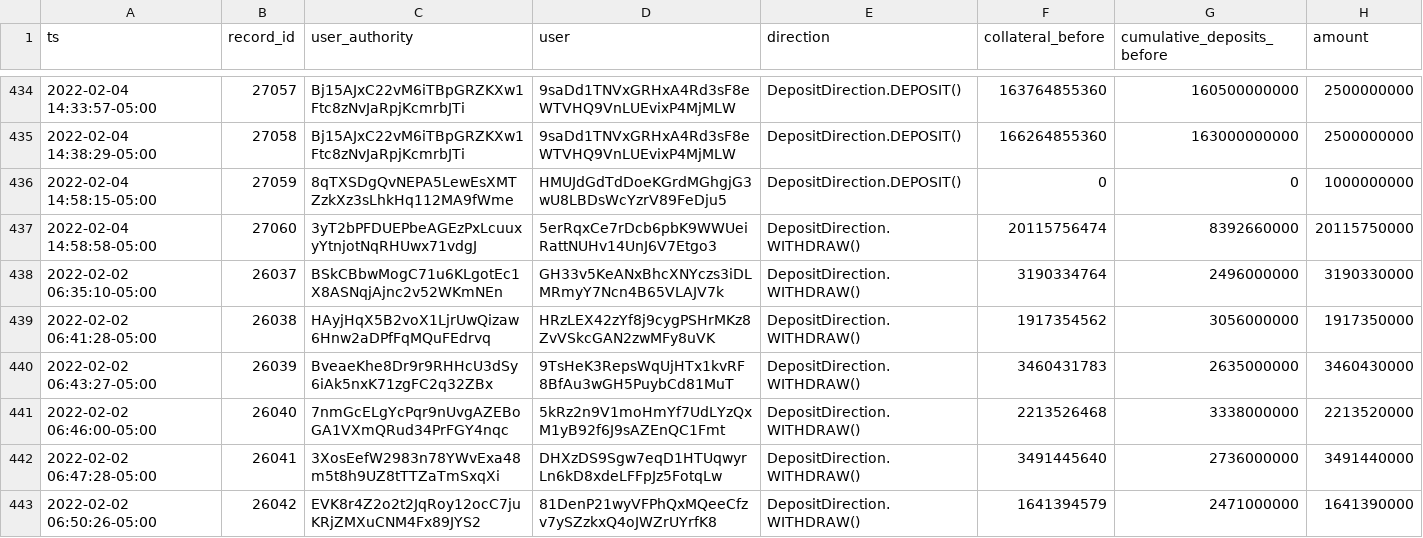
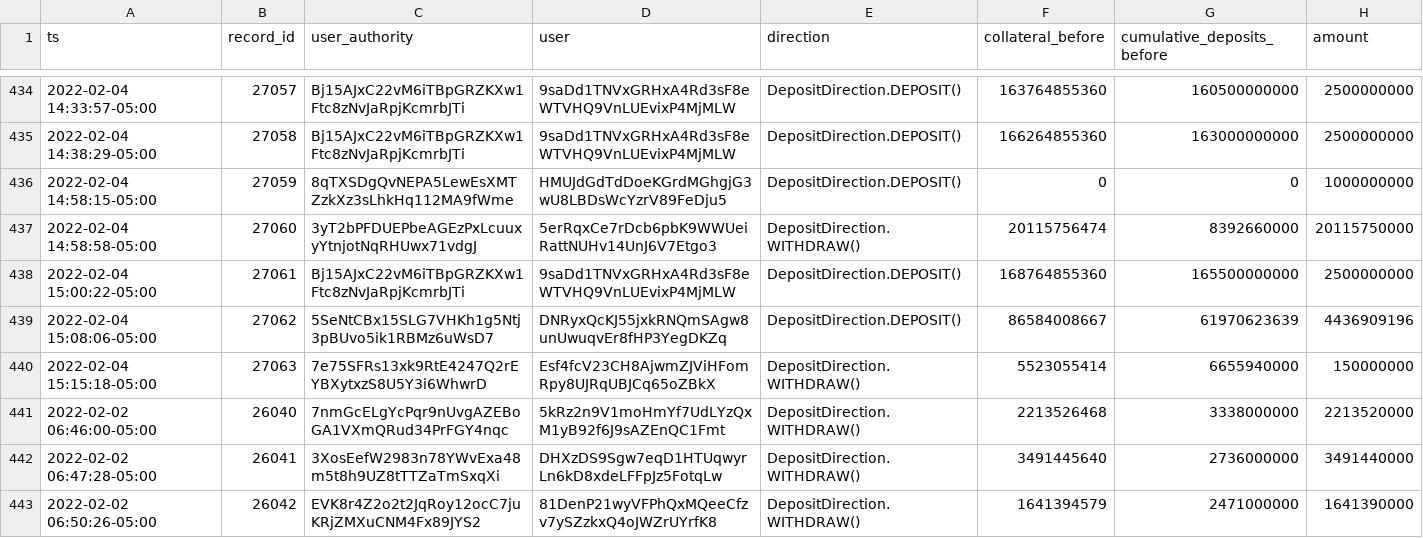
Before and after one commit to lmvdz/drift-flat-data, a CSV file: data/deposit_history.csv, drawn as a sheet; only a part is shown, gaps mark what is left out.

```diff
--- a/data/deposit_history.csv
+++ b/data/deposit_history.csv
@@ -437,5 +437,5 @@ ts,record_id,user_authority,user,direction,collateral_before,cumulative_deposits
 2022-02-04 14:58:58-05:00,27060,3yT2bPFDUEPbeAGEzPxLcuuxyYtnjotNqRHUwx71vdgJ,5erRqxCe7rDcb6pbK9WWUeiRattNUHv14UnJ6V7Etgo3,DepositDirection.WITHDRAW(),20115756474,8392660000,20115750000
-2022-02-02 06:35:10-05:00,26037,BSkCBbwMogC71u6KLgotEc1X8ASNqjAjnc2v52WKmNEn,GH33v5KeANxBhcXNYczs3iDLMRmyY7Ncn4B65VLAJV7k,DepositDirection.WITHDRAW(),3190334764,2496000000,3190330000
-2022-02-02 06:41:28-05:00,26038,HAyjHqX5B2voX1LjrUwQizaw6Hnw2aDPfFqMQuFEdrvq,HRzLEX42zYf8j9cygPSHrMKz8ZvVSkcGAN2zwMFy8uVK,DepositDirection.WITHDRAW(),1917354562,3056000000,1917350000
-2022-02-02 06:43:27-05:00,26039,BveaeKhe8Dr9r9RHHcU3dSy6iAk5nxK71zgFC2q32ZBx,9TsHeK3RepsWqUjHTx1kvRF8BfAu3wGH5PuybCd81MuT,DepositDirection.WITHDRAW(),3460431783,2635000000,3460430000
+2022-02-04 15:00:22-05:00,27061,Bj15AJxC22vM6iTBpGRZKXw1Ftc8zNvJaRpjKcmrbJTi,9saDd1TNVxGRHxA4Rd3sF8eWTVHQ9VnLUEvixP4MjMLW,DepositDirection.DEPOSIT(),168764855360,165500000000,2500000000
+2022-02-04 15:08:06-05:00,27062,5SeNtCBx15SLG7VHKh1g5Ntj3pBUvo5ik1RBMz6uWsD7,DNRyxQcKJ55jxkRNQmSAgw8unUwuqvEr8fHP3YegDKZq,DepositDirection.DEPOSIT(),86584008667,61970623639,4436909196
+2022-02-04 15:15:18-05:00,27063,7e75SFRs13xk9RtE4247Q2rEYBXytxzS8U5Y3i6WhwrD,Esf4fcV23CH8AjwmZJViHFomRpy8UJRqUBJCq65oZBkX,DepositDirection.WITHDRAW(),5523055414,6655940000,150000000
 2022-02-02 06:46:00-05:00,26040,7nmGcELgYcPqr9nUvgAZEBoGA1VXmQRud34PrFGY4nqc,5kRz2n9V1moHmYf7UdLYzQxM1yB92f6J9sAZEnQC1Fmt,DepositDirection.WITHDRAW(),2213526468,3338000000,2213520000
```
Also changed, not shown: data/fundingPayment_history.csv, data/fundingRate_history.csv, 5 other files.
